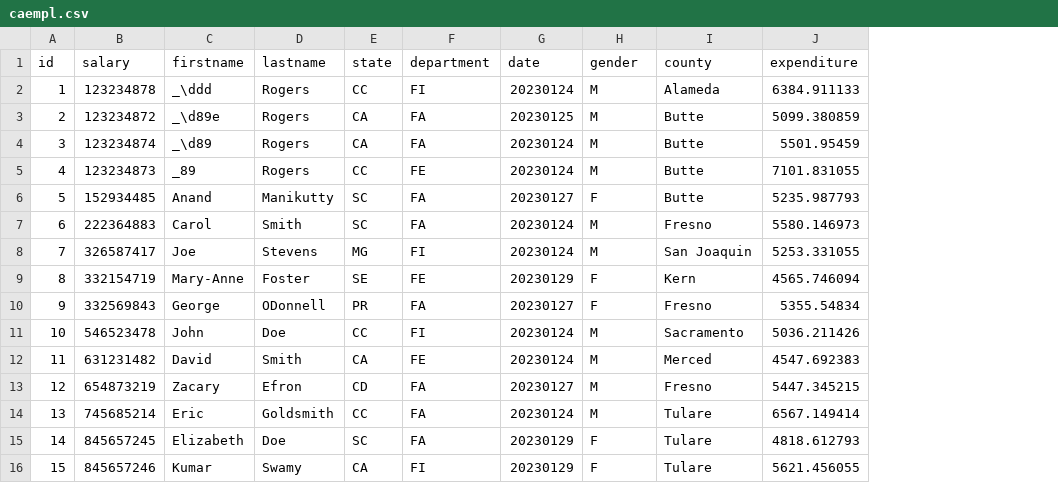
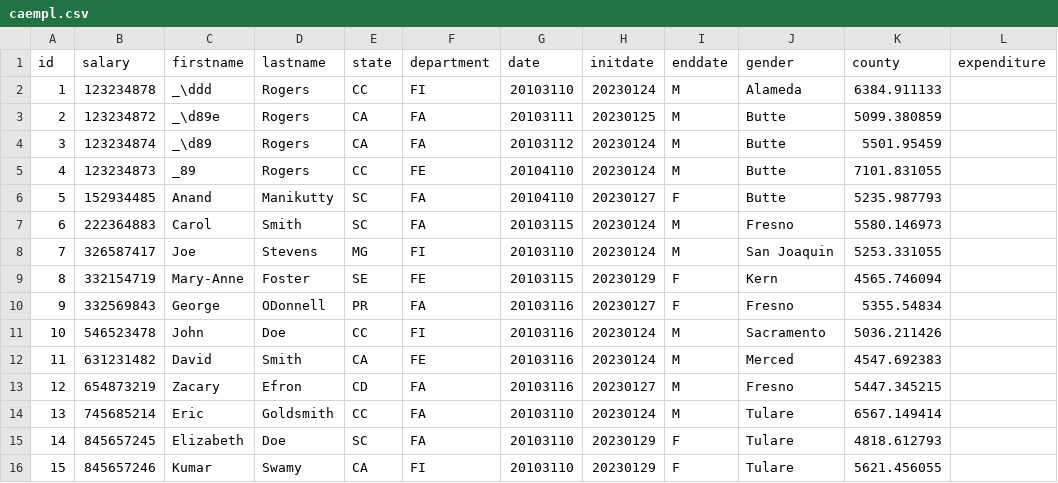
Before and after one commit to Zericardos/pyspark, a CSV file: datasets/caempl.csv, drawn as a sheet; addresses are those after the commit; the diff names each change by its address in the sheet, - before the commit and + after, or states it on an @@ line.

```diff
--- a/datasets/caempl.csv
+++ b/datasets/caempl.csv
+column G (date), rows 2-16: 20103110 | 20103111 | 20103112 | 20104110 | 20104110 | 20103115 | 20103110 | 20103115 | 20103116 | 20103116 | 20103116 | 20103116 | 20103110 | 20103110 | 20103110
+column L (expenditure), empty
-H1: date
+H1: initdate
-I1: gender
+I1: enddate
-J1: county
+J1: gender
-K1: expenditure
+K1: county
```
Also changed, not shown: 6 other files.
